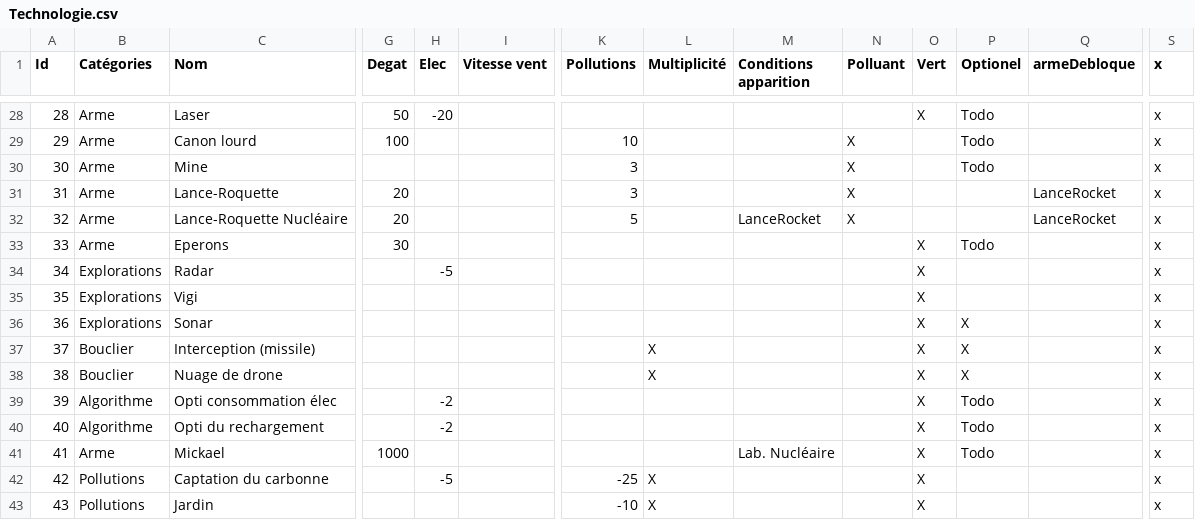
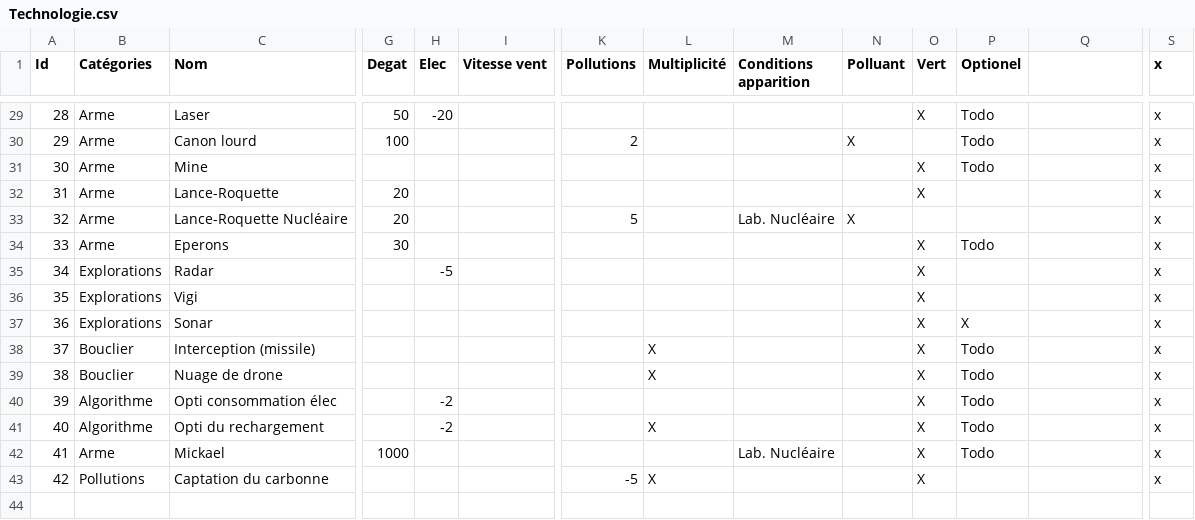
Before and after one commit to ViridiansF/Elysea, a CSV file: Elysea/Assets/Ressources/Technologie.csv, drawn as a sheet; only a part is shown, gaps mark what is left out; removed rows and columns are numbered as before the commit, all else as after; rows hold the shown columns only; the diff covers the shown part only; the diff names each change by its address in the sheet, - before the commit and + after, or states it on an @@ line.

```diff
--- a/Elysea/Assets/Ressources/Technologie.csv
+++ b/Elysea/Assets/Ressources/Technologie.csv
-Q1: armeDebloque
+Q1: (empty)
-K30 (Pollutions): 10
+K30 (Pollutions): 2
-K31:K32 (Pollutions): 3
+K31:K32 (Pollutions): (empty)
-N31:N32 (Polluant): X
+N31:N32 (Polluant): (empty)
-O31:O32 (Vert): (empty)
+O31:O32 (Vert): X
-Q32:Q33: LanceRocket
+Q32:Q33: (empty)
-M33 (Conditions apparition): LanceRocket
+M33 (Conditions apparition): Lab. Nucléaire
-P38:P39 (Optionel): X
+P38:P39 (Optionel): Todo
-L41 (Multiplicité): (empty)
+L41 (Multiplicité): X
-H43 (Elec): -5
+H43 (Elec): (empty)
-K43 (Pollutions): -25
+K43 (Pollutions): -5
-row 43: 43 | Pollutions | Jardin |  |  |  | -10 | X |  |  | X |  |  | x
```
Also changed, not shown: 1 added row and 29 edited cells elsewhere in this file, 39 other files.
